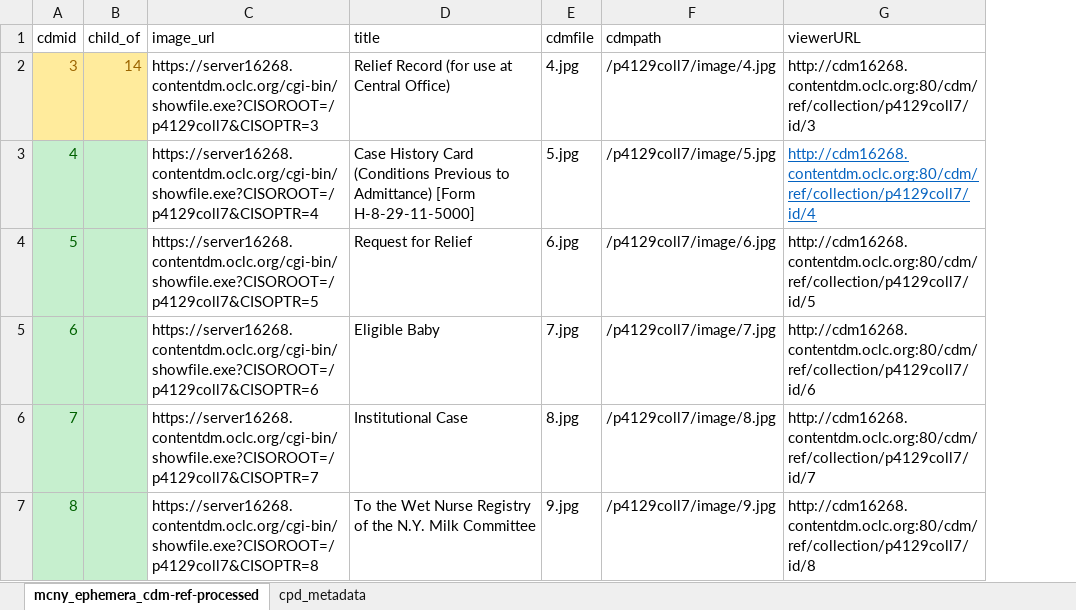
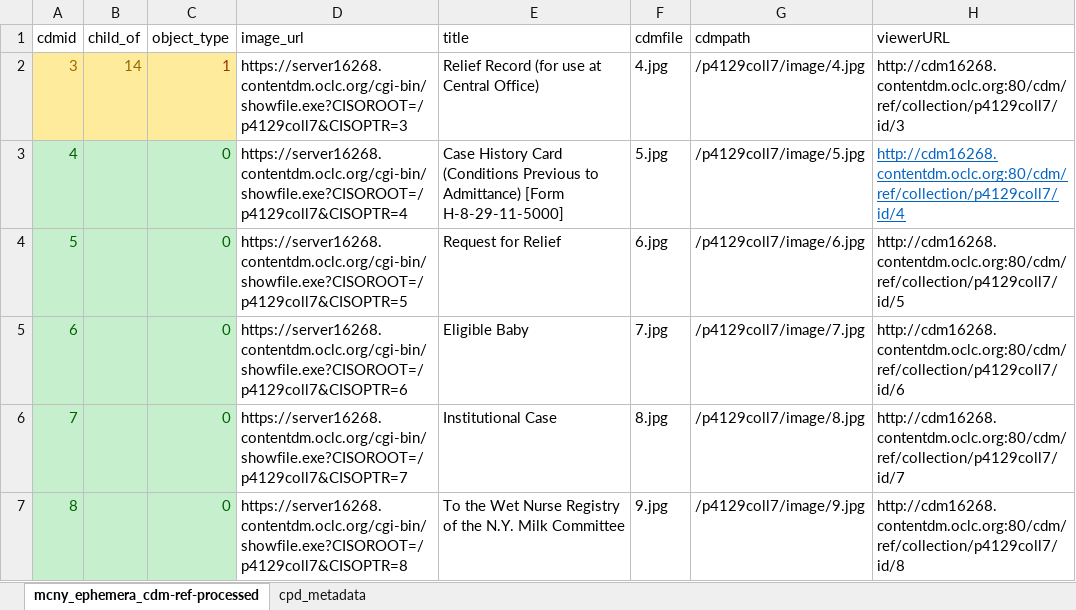
Before and after one commit to dogrdon/goodbye_cdm, an Excel workbook: capsule/mcny_ephemera/metadata/mcny_ephemera_cdm-ref-processed.xlsx, sheet mcny_ephemera_cdm-ref-processed, drawn as a sheet; only a part is shown; values as stored, in another font and other column widths than the file's, no borders; the diff covers the shown part only; the diff names each change by its address in the sheet, - before the commit and + after, or states it on an @@ line.

Commit message:
data prep for ingest

```diff
--- a/capsule/mcny_ephemera/metadata/mcny_ephemera_cdm-ref-processed.xlsx (sheet mcny_ephemera_cdm-ref-processed)
+++ b/capsule/mcny_ephemera/metadata/mcny_ephemera_cdm-ref-processed.xlsx (sheet mcny_ephemera_cdm-ref-processed)
+column C (object_type), rows 2-7: 1 | 0 | 0 | 0 | 0 | 0
```
Also changed, not shown: 6 edited cells elsewhere in this sheet, 2 other files.
